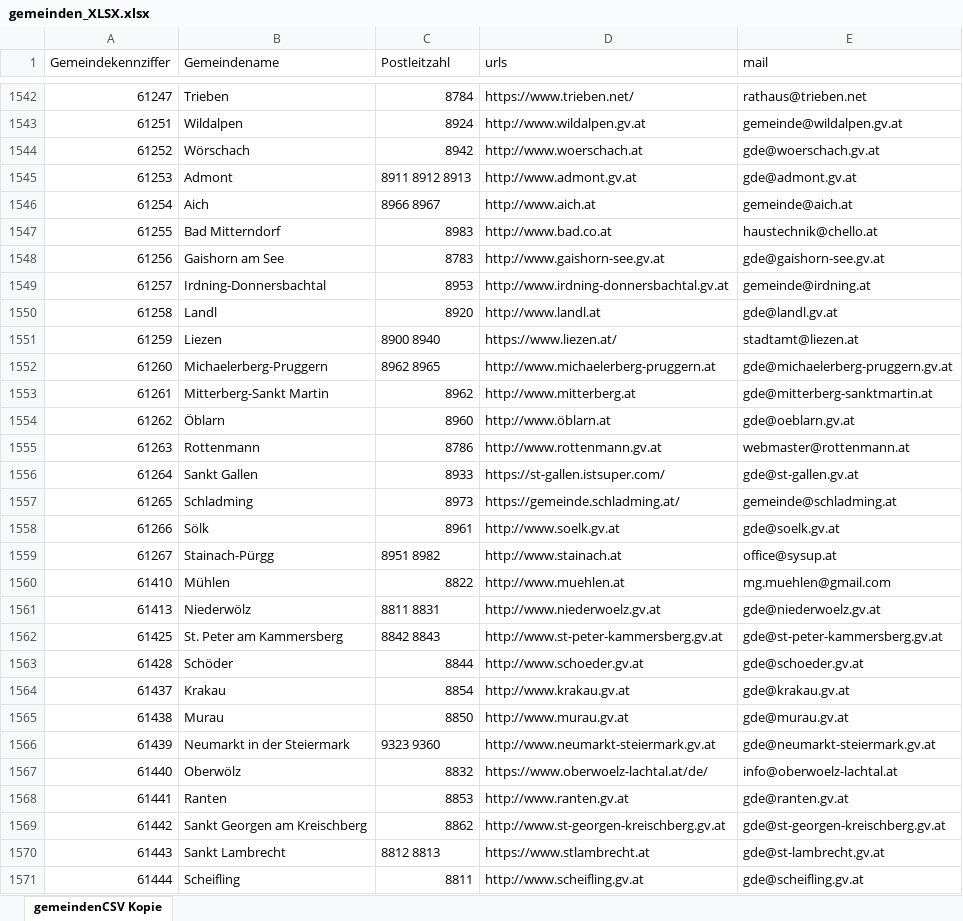
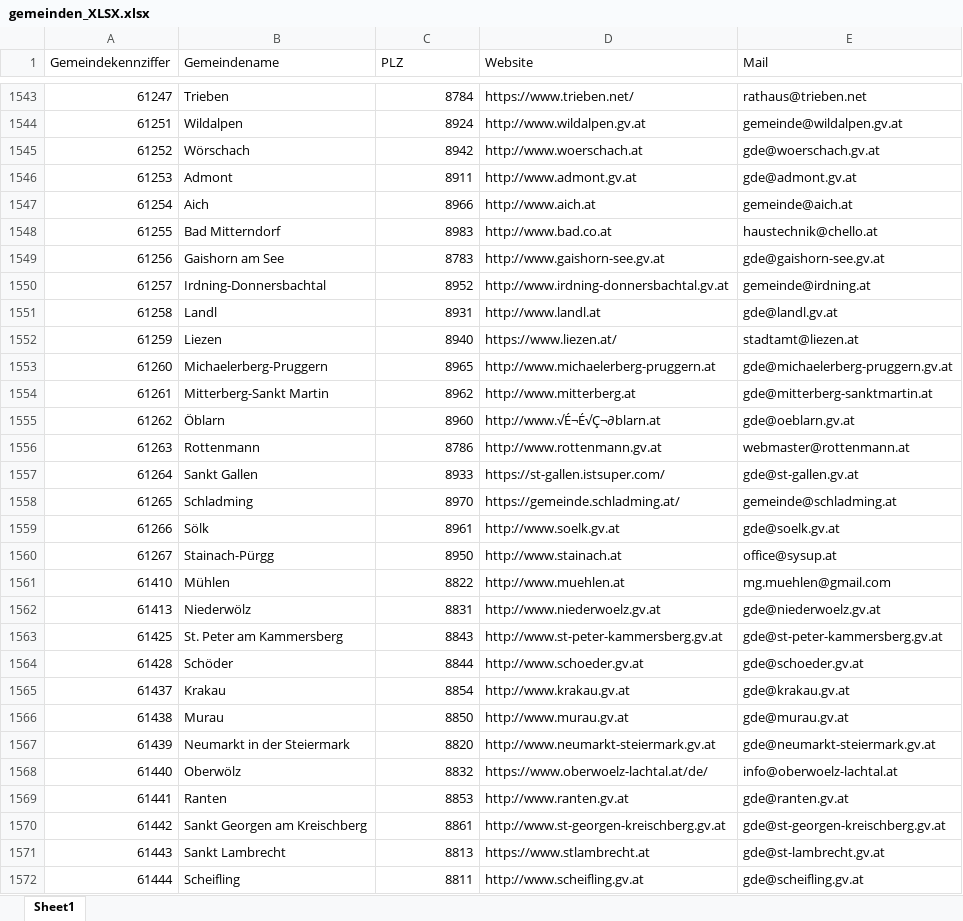
Before and after one commit to bresu/oe_gemeinden, an Excel workbook: gemeinden_XLSX.xlsx, sheet Sheet1, drawn as a sheet; only a part is shown, gaps mark what is left out; values as stored, in another font and other column widths than the file's, no cell formats; addresses are those after the commit; the diff covers the shown part only; the diff names each change by its address in the sheet, - before the commit and + after, or states it on an @@ line.

Commit message:
PLZ fix + fehlende Gemeinden

```diff
--- a/gemeinden_XLSX.xlsx (sheet Sheet1)
+++ b/gemeinden_XLSX.xlsx (sheet Sheet1)
-sheet tab: gemeindenCSV Kopie
+sheet tab: Sheet1
-C1: Postleitzahl
+C1: PLZ
-D1: urls
+D1: Website
-E1: mail
+E1: Mail
-C1546 (PLZ): 8911 8912 8913
+C1546 (PLZ): 8911
-C1547 (PLZ): 8966 8967
+C1547 (PLZ): 8966
-C1550 (PLZ): 8953
+C1550 (PLZ): 8952
-C1551 (PLZ): 8920
+C1551 (PLZ): 8931
-C1552 (PLZ): 8900 8940
+C1552 (PLZ): 8940
-C1553 (PLZ): 8962 8965
+C1553 (PLZ): 8965
-D1555 (Website): http://www.öblarn.at
+D1555 (Website): http://www.√É¬É√Ç¬∂blarn.at
-C1558 (PLZ): 8973
+C1558 (PLZ): 8970
-C1560 (PLZ): 8951 8982
+C1560 (PLZ): 8950
-C1562 (PLZ): 8811 8831
+C1562 (PLZ): 8831
-C1563 (PLZ): 8842 8843
+C1563 (PLZ): 8843
-C1567 (PLZ): 9323 9360
+C1567 (PLZ): 8820
-C1570 (PLZ): 8862
+C1570 (PLZ): 8861
-C1571 (PLZ): 8812 8813
+C1571 (PLZ): 8813
```
Also changed, not shown: 3 added rows and 494 edited cells elsewhere in this sheet, cell formats, 1 other file.
